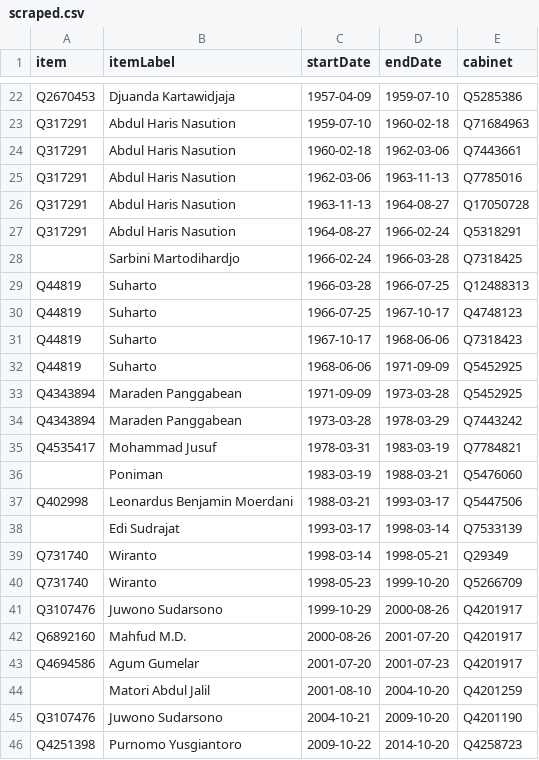
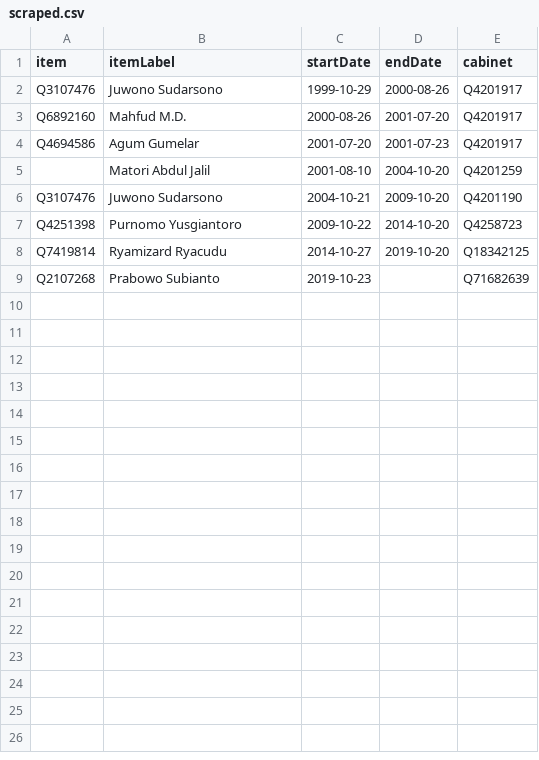
Before and after one commit to every-politician-scrapers/indonesia-ministers, a CSV file: sources/minister-defence/scraped.csv, drawn as a sheet; only a part is shown, gaps mark what is left out; the shorter side is filled out with more unchanged rows; the diff covers the shown part only; the diff names each change by its address in the sheet, - before the commit and + after, or states it on an @@ line.

```diff
--- a/sources/minister-defence/scraped.csv
+++ b/sources/minister-defence/scraped.csv
-row 22: Q2670453 | Djuanda Kartawidjaja | 1957-04-09 | 1959-07-10 | Q5285386
-row 23: Q317291 | Abdul Haris Nasution | 1959-07-10 | 1960-02-18 | Q71684963
-row 24: Q317291 | Abdul Haris Nasution | 1960-02-18 | 1962-03-06 | Q7443661
-row 25: Q317291 | Abdul Haris Nasution | 1962-03-06 | 1963-11-13 | Q7785016
-row 26: Q317291 | Abdul Haris Nasution | 1963-11-13 | 1964-08-27 | Q17050728
-row 27: Q317291 | Abdul Haris Nasution | 1964-08-27 | 1966-02-24 | Q5318291
-row 28:  | Sarbini Martodihardjo | 1966-02-24 | 1966-03-28 | Q7318425
-row 29: Q44819 | Suharto | 1966-03-28 | 1966-07-25 | Q12488313
-row 30: Q44819 | Suharto | 1966-07-25 | 1967-10-17 | Q4748123
-row 31: Q44819 | Suharto | 1967-10-17 | 1968-06-06 | Q7318423
-row 32: Q44819 | Suharto | 1968-06-06 | 1971-09-09 | Q5452925
-row 33: Q4343894 | Maraden Panggabean | 1971-09-09 | 1973-03-28 | Q5452925
-row 34: Q4343894 | Maraden Panggabean | 1973-03-28 | 1978-03-29 | Q7443242
-row 35: Q4535417 | Mohammad Jusuf | 1978-03-31 | 1983-03-19 | Q7784821
-row 36:  | Poniman | 1983-03-19 | 1988-03-21 | Q5476060
-row 37: Q402998 | Leonardus Benjamin Moerdani | 1988-03-21 | 1993-03-17 | Q5447506
-row 38:  | Edi Sudrajat | 1993-03-17 | 1998-03-14 | Q7533139
-row 39: Q731740 | Wiranto | 1998-03-14 | 1998-05-21 | Q29349
-row 40: Q731740 | Wiranto | 1998-05-23 | 1999-10-20 | Q5266709
```
Also changed, not shown: 20 removed rows elsewhere in this file, sources/minister-defence/wikidata.csv, 2 other files.
